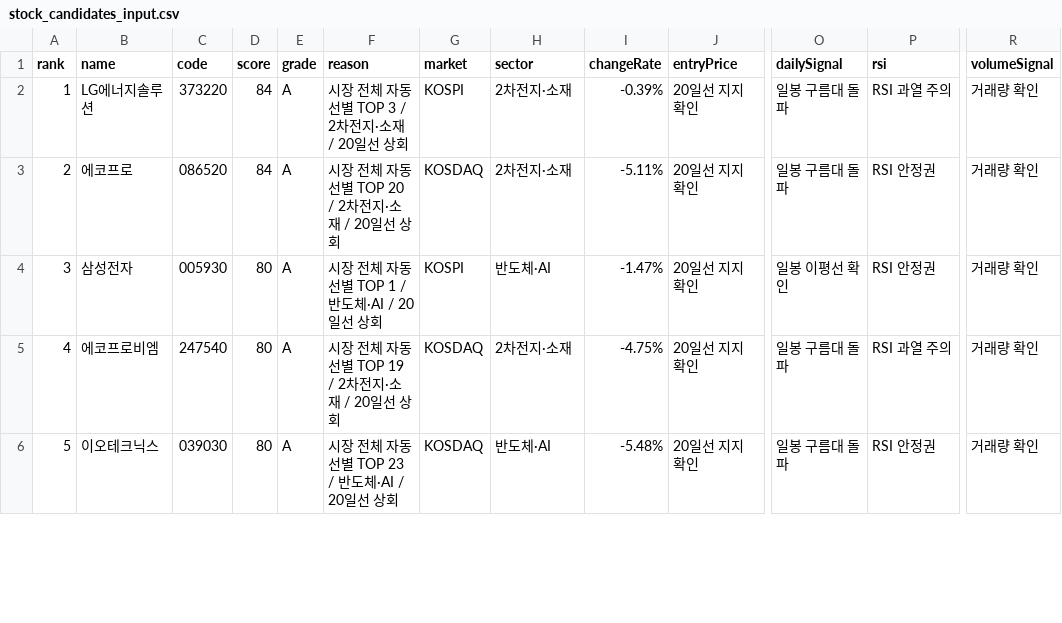
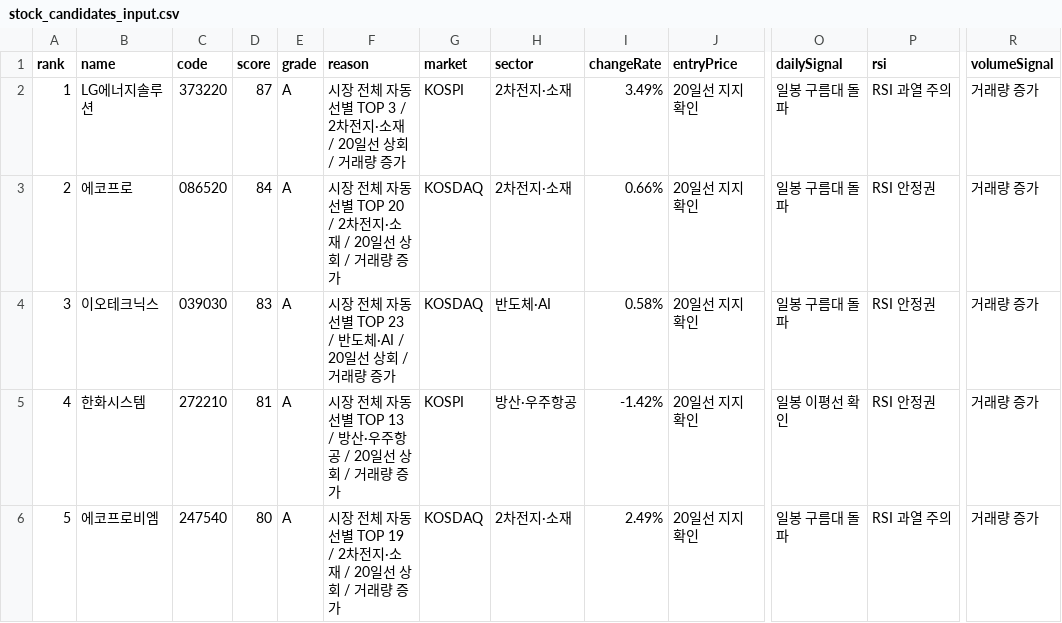
Before and after one commit to babbu28238/investment-json-data, a CSV file: stock_candidates_input.csv, drawn as a sheet; only a part is shown, gaps mark what is left out; the diff covers the shown part only; the diff names each change by its address in the sheet, - before the commit and + after, or states it on an @@ line.

```diff
--- a/stock_candidates_input.csv
+++ b/stock_candidates_input.csv
-D2 (score): 84
+D2 (score): 87
-F2 (reason): 시장 전체 자동선별 TOP 3 / 2차전지·소재 / 20일선 상회
+F2 (reason): 시장 전체 자동선별 TOP 3 / 2차전지·소재 / 20일선 상회 / 거래량 증가
-I2 (changeRate): -0.39%
+I2 (changeRate): 3.49%
-R2:R6 (volumeSignal): 거래량 확인
+R2:R6 (volumeSignal): 거래량 증가
-F3 (reason): 시장 전체 자동선별 TOP 20 / 2차전지·소재 / 20일선 상회
+F3 (reason): 시장 전체 자동선별 TOP 20 / 2차전지·소재 / 20일선 상회 / 거래량 증가
-I3 (changeRate): -5.11%
+I3 (changeRate): 0.66%
-B4 (name): 삼성전자
+B4 (name): 이오테크닉스
-C4 (code): 005930
+C4 (code): 039030
-D4 (score): 80
+D4 (score): 83
-F4 (reason): 시장 전체 자동선별 TOP 1 / 반도체·AI / 20일선 상회
+F4 (reason): 시장 전체 자동선별 TOP 23 / 반도체·AI / 20일선 상회 / 거래량 증가
-G4 (market): KOSPI
+G4 (market): KOSDAQ
-I4 (changeRate): -1.47%
+I4 (changeRate): 0.58%
-O4 (dailySignal): 일봉 이평선 확인
+O4 (dailySignal): 일봉 구름대 돌파
-B5 (name): 에코프로비엠
+B5 (name): 한화시스템
-C5 (code): 247540
+C5 (code): 272210
-D5 (score): 80
+D5 (score): 81
-F5 (reason): 시장 전체 자동선별 TOP 19 / 2차전지·소재 / 20일선 상회
+F5 (reason): 시장 전체 자동선별 TOP 13 / 방산·우주항공 / 20일선 상회 / 거래량 증가
-G5 (market): KOSDAQ
+G5 (market): KOSPI
-H5 (sector): 2차전지·소재
+H5 (sector): 방산·우주항공
-I5 (changeRate): -4.75%
+I5 (changeRate): -1.42%
-O5 (dailySignal): 일봉 구름대 돌파
+O5 (dailySignal): 일봉 이평선 확인
-P5 (rsi): RSI 과열 주의
+P5 (rsi): RSI 안정권
-B6 (name): 이오테크닉스
+B6 (name): 에코프로비엠
-C6 (code): 039030
+C6 (code): 247540
-F6 (reason): 시장 전체 자동선별 TOP 23 / 반도체·AI / 20일선 상회
+F6 (reason): 시장 전체 자동선별 TOP 19 / 2차전지·소재 / 20일선 상회 / 거래량 증가
-H6 (sector): 반도체·AI
+H6 (sector): 2차전지·소재
-I6 (changeRate): -5.48%
+I6 (changeRate): 2.49%
-P6 (rsi): RSI 안정권
+P6 (rsi): RSI 과열 주의
```
Also changed, not shown: 149 edited cells elsewhere in this file, report_hints.csv, supply_flow_input.csv, 29 other files.
